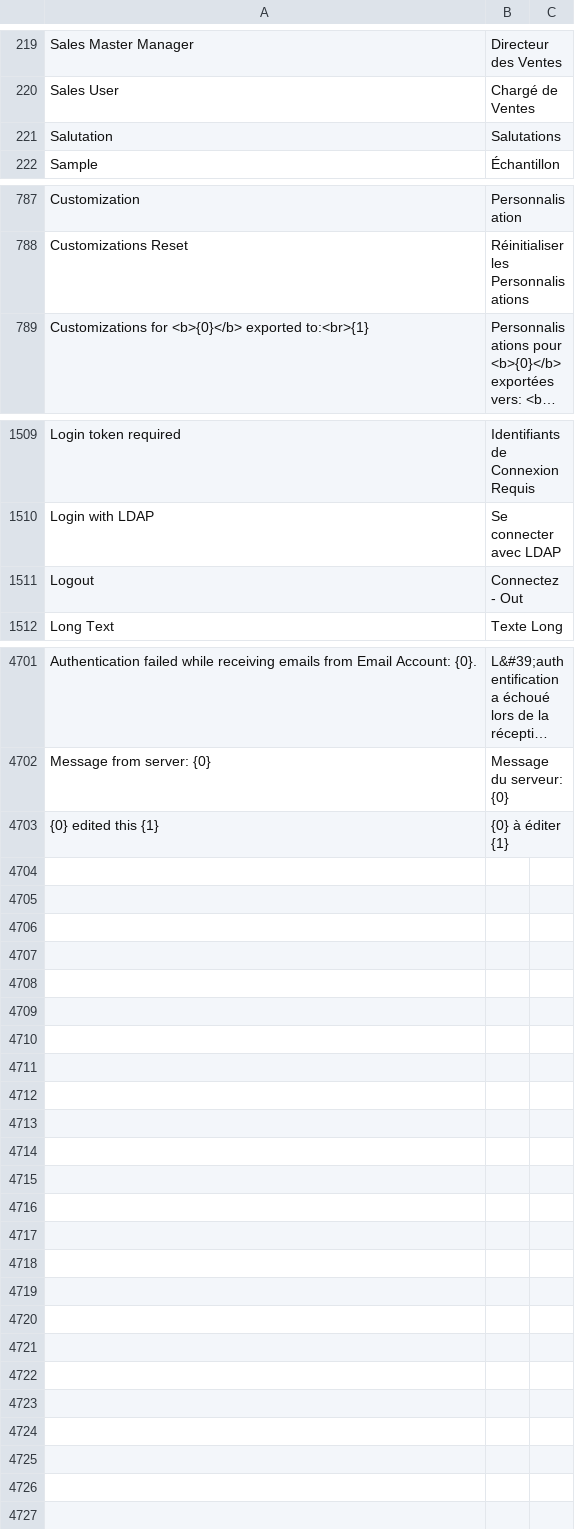
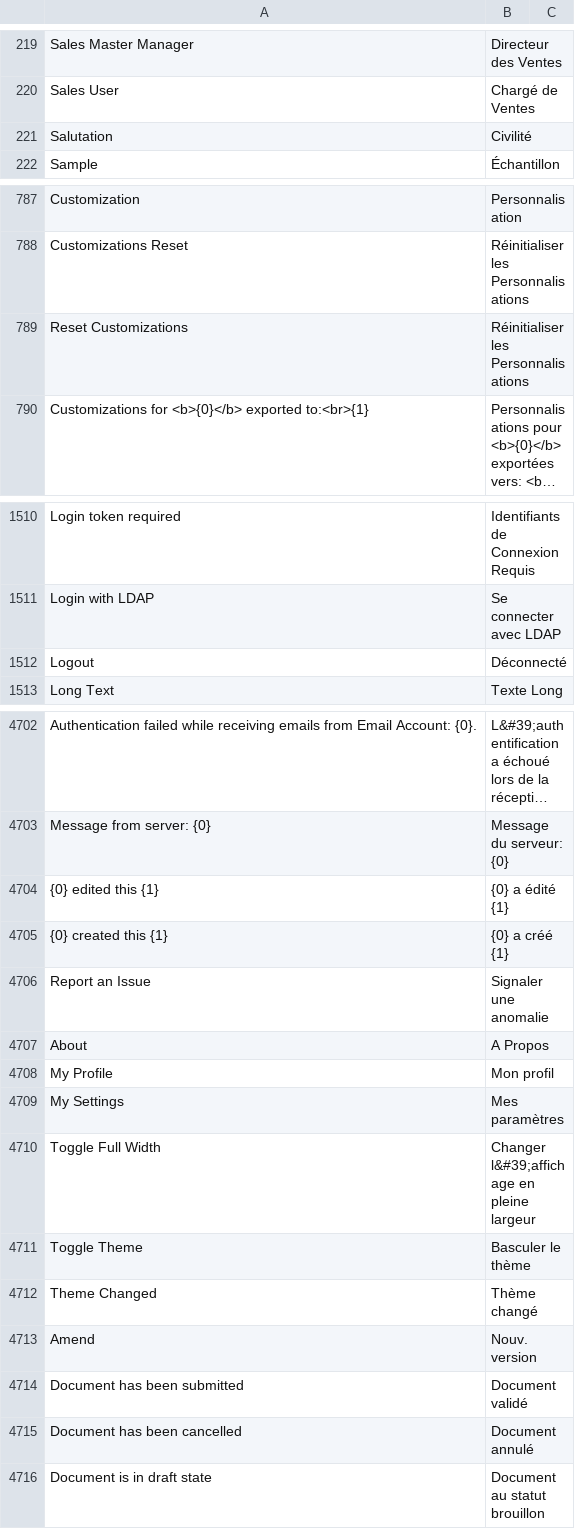
Before and after one commit to Dinext-pro/dinext_platform, a CSV file: frappe/translations/fr.csv, drawn as a sheet; only a part is shown, gaps mark what is left out; long unchanged cells end in …; addresses are those after the commit; the diff covers the shown part only; the diff names each change by its address in the sheet, - before the commit and + after, or states it on an @@ line.

```diff
--- a/frappe/translations/fr.csv
+++ b/frappe/translations/fr.csv
-B221: Salutations
+B221: Civilité
+row 789: Reset Customizations | Réinitialiser les Personnalisations
-B1512: Connectez - Out
+B1512: Déconnecté
-B4704: {0} à éditer {1}
+B4704: {0} a édité {1}
+row 4705: {0} created this {1} | {0} a créé {1}
+row 4706: Report an Issue | Signaler une anomalie
+row 4707: About | A Propos
+row 4708: My Profile | Mon profil
+row 4709: My Settings | Mes paramètres
+row 4710: Toggle Full Width | Changer l&#39;affichage en pleine largeur
+row 4711: Toggle Theme | Basculer le thème
+row 4712: Theme Changed | Thème changé
+row 4713: Amend | Nouv. version
+row 4714: Document has been submitted | Document validé
+row 4715: Document has been cancelled | Document annulé
+row 4716: Document is in draft state | Document au statut brouillon
```
Also changed, not shown: 1 edited cell elsewhere in this file.
